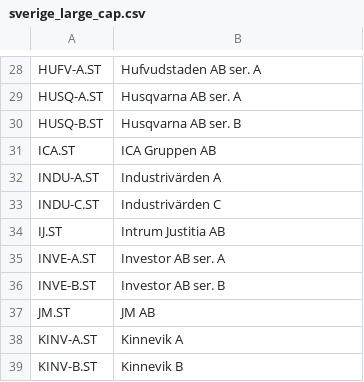
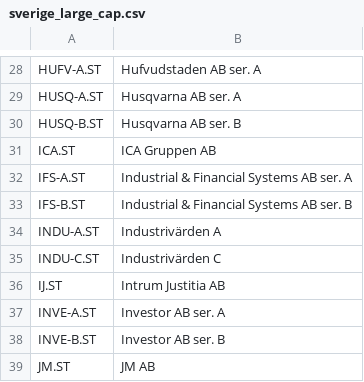
Before and after one commit to ralex1975/jackStock, a CSV file: database/inputData/taData/sverige_large_cap.csv, drawn as a sheet; only a part is shown, gaps mark what is left out; the shorter side is filled out with more unchanged rows.

```diff
--- a/database/inputData/taData/sverige_large_cap.csv
+++ b/database/inputData/taData/sverige_large_cap.csv
@@ -31,2 +31,4 @@ HUSQ-B.ST	Husqvarna AB ser. B
 ICA.ST	ICA Gruppen AB
+IFS-A.ST	Industrial & Financial Systems AB ser. A
+IFS-B.ST	Industrial & Financial Systems AB ser. B
 INDU-A.ST	Industrivärden A
```
Also changed, not shown: database/inputData/KeyTaBridgeData/NordnetNameYahooSymbol.csv, database/inputData/taData/sverige_mid_cap.csv, 20 other files.
